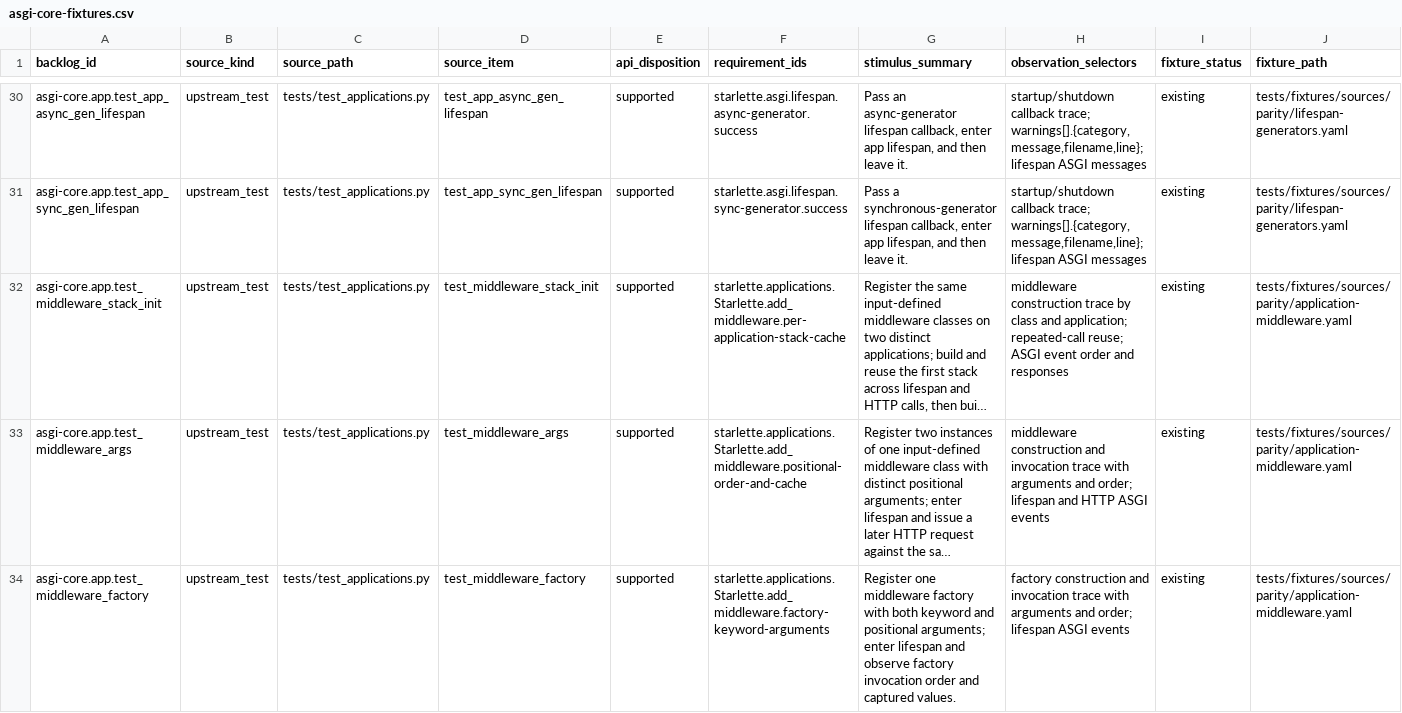
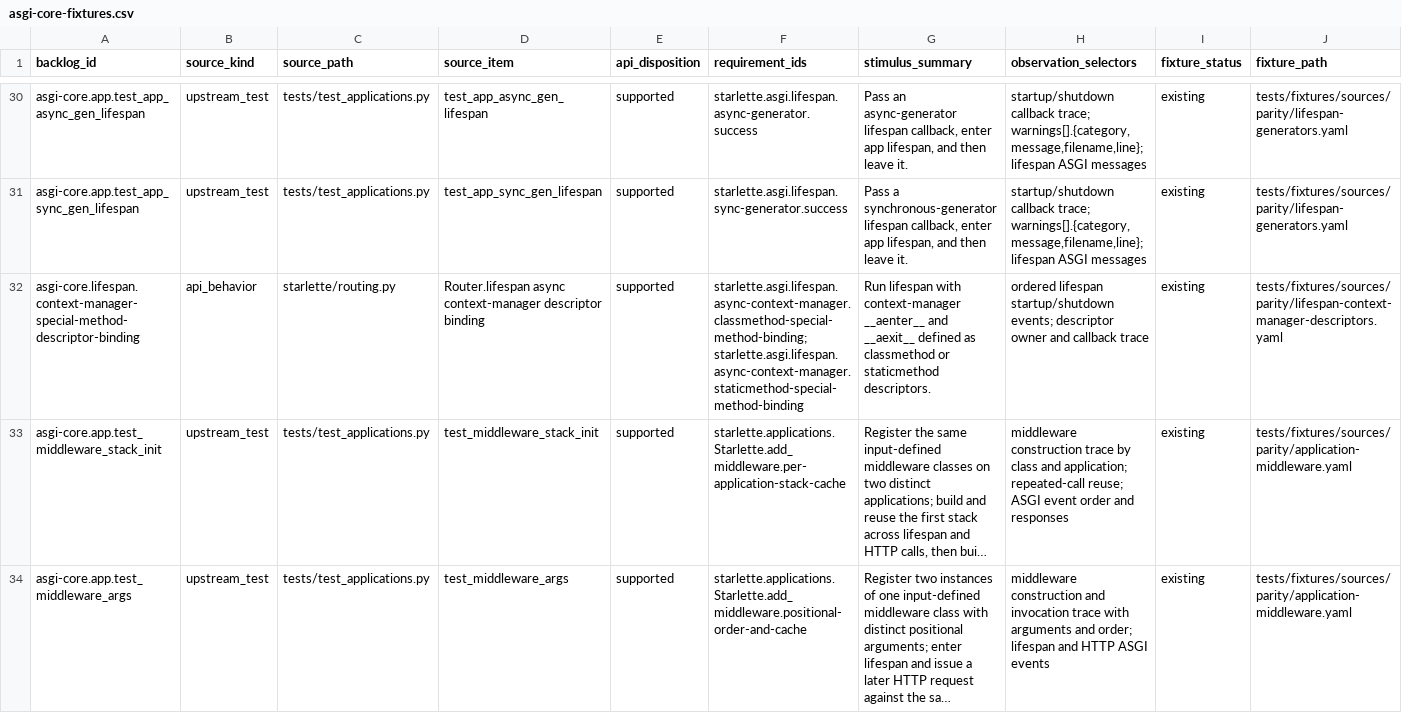
Before and after one commit to appunni-m/starlette-rs, a CSV file: docs/atlas/reviews/asgi-core-fixtures.csv, drawn as a sheet; only a part is shown, gaps mark what is left out; the shorter side is filled out with more unchanged rows; long unchanged cells end in …; rows hold the shown columns only; the diff names each change by its address in the sheet, - before the commit and + after, or states it on an @@ line.

```diff
--- a/docs/atlas/reviews/asgi-core-fixtures.csv
+++ b/docs/atlas/reviews/asgi-core-fixtures.csv
+row 32: asgi-core.lifespan.context-manager-special-method-descriptor-binding | api_behavior | starlette/routing.py | Router.lifespan async context-manager descriptor binding | supported | starlette.asgi.lifespan.async-context-manager.classmethod-special-method-binding;starlette.asgi.lifespan.async-context-manager.staticmethod-special-method-binding | Run lifespan with context-manager __aenter__ and __aexit__ defined as classmethod or staticmethod descriptors. | ordered lifespan startup/shutdown events; descriptor owner and callback trace | existing | tests/fixtures/sources/parity/lifespan-context-manager-descriptors.yaml
```
Also changed, not shown: docs/atlas/coverage-matrix.csv, docs/atlas/reviews/middleware-fixtures.csv, 13 other files.
